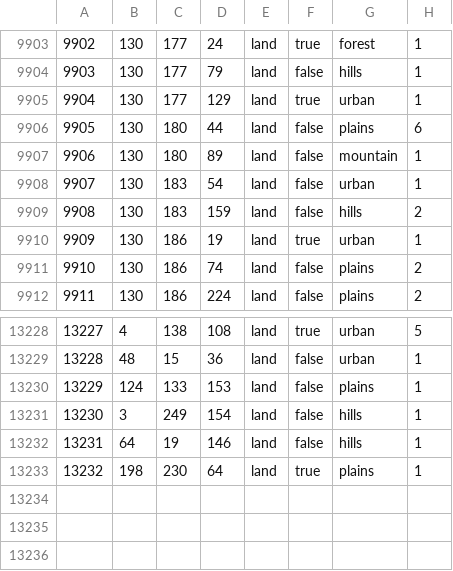
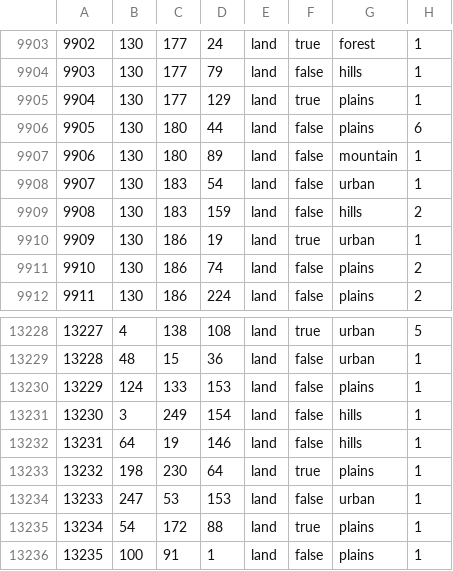
Before and after one commit to crasher925/COP, a CSV file: map/definition.csv, drawn as a sheet; only a part is shown, gaps mark what is left out.

```diff
--- a/map/definition.csv
+++ b/map/definition.csv
@@ -9904,3 +9904,3 @@
 9903;130;177;79;land;false;hills;1
-9904;130;177;129;land;true;urban;1
+9904;130;177;129;land;true;plains;1
 9905;130;180;44;land;false;plains;6
@@ -13233 +13233,4 @@
 13232;198;230;64;land;true;plains;1
+13233;247;53;153;land;false;urban;1
+13234;54;172;88;land;true;plains;1
+13235;100;91;1;land;false;plains;1
```
Also changed, not shown: 43 other files.
